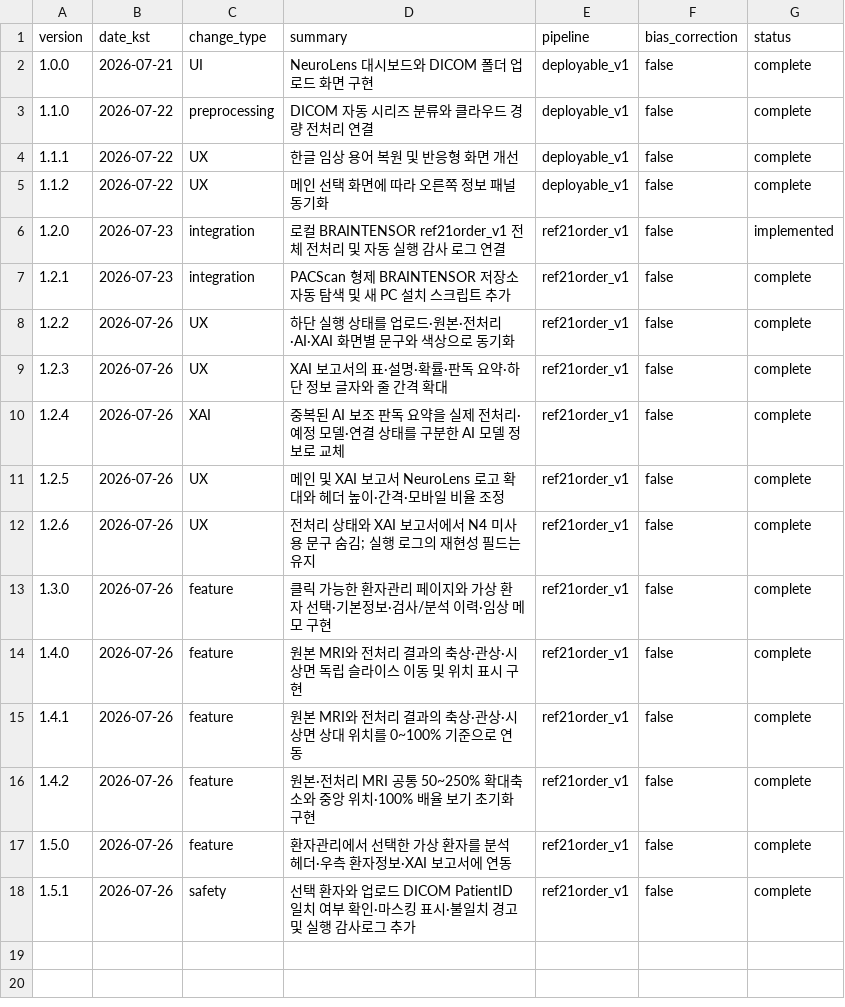
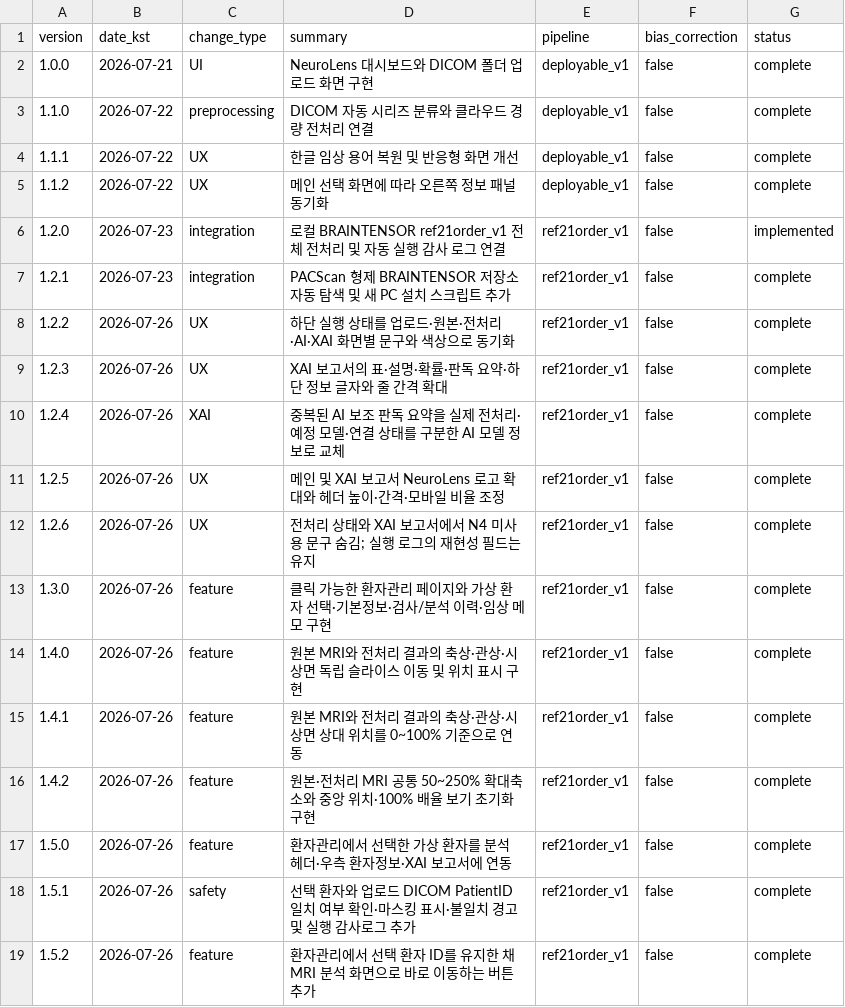
Before and after one commit to yjson0509maymay/PACScan, a CSV file: results/version_index.csv, drawn as a sheet.

```diff
--- a/results/version_index.csv
+++ b/results/version_index.csv
@@ -18 +18,2 @@ version,date_kst,change_type,summary,pipeline,bias_correction,status
 1.5.1,2026-07-26,safety,"선택 환자와 업로드 DICOM PatientID 일치 여부 확인·마스킹 표시·불일치 경고 및 실행 감사로그 추가",ref21order_v1,false,complete
+1.5.2,2026-07-26,feature,"환자관리에서 선택 환자 ID를 유지한 채 MRI 분석 화면으로 바로 이동하는 버튼 추가",ref21order_v1,false,complete
```
Also changed, not shown: 3 other files.
